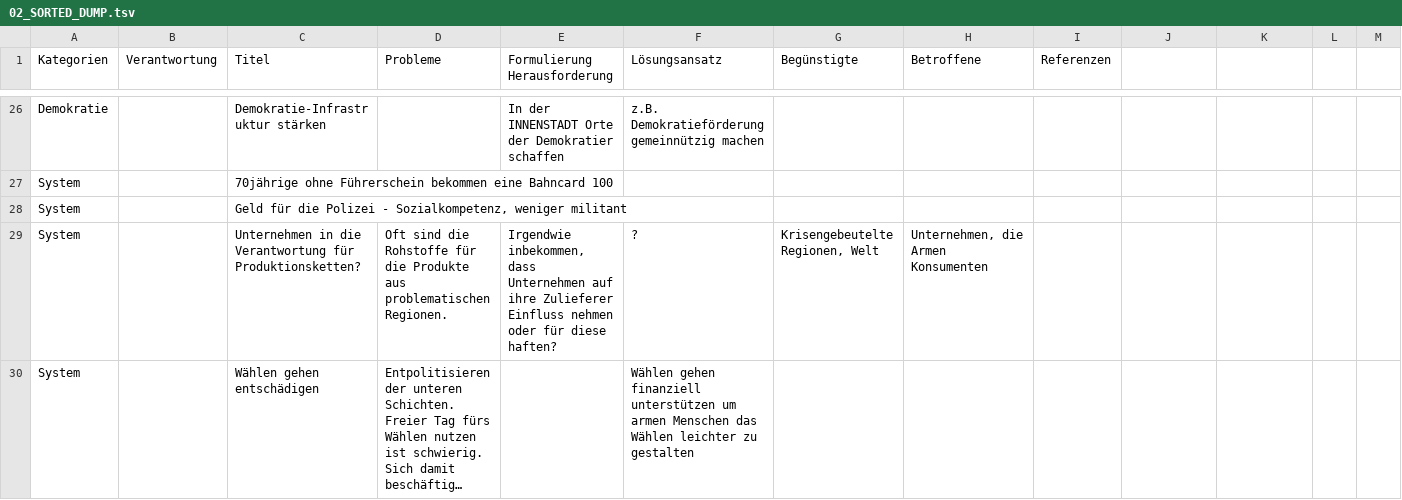
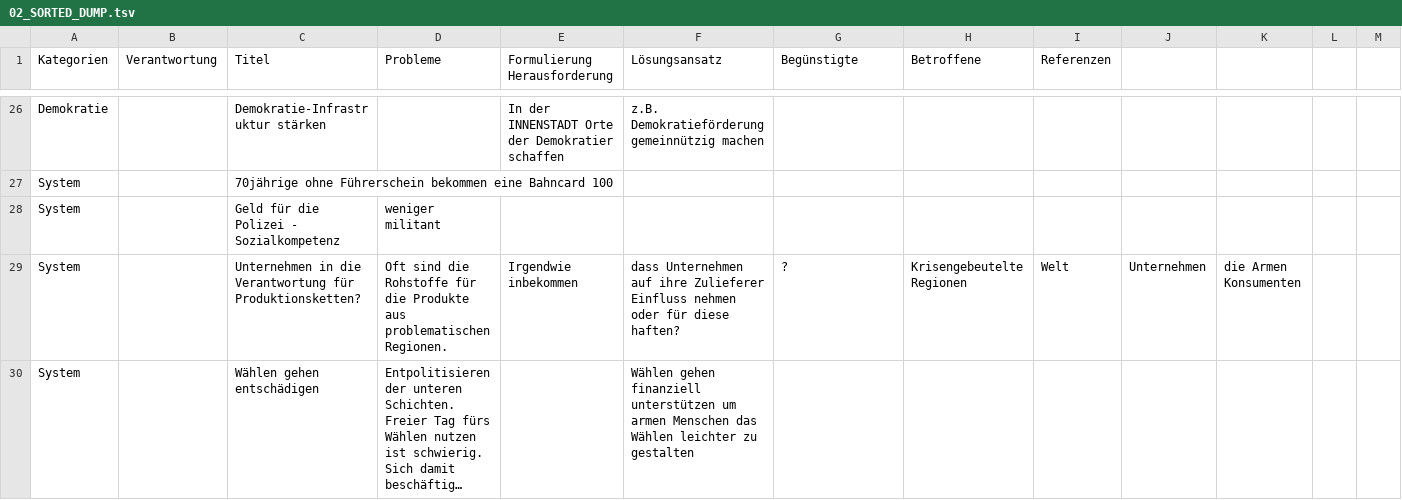
Before and after one commit to MerlinSzymanski/Antraege, a TSV file: 00_Ideen/02_SORTED_DUMP.tsv, drawn as a sheet; only a part is shown, gaps mark what is left out; long unchanged cells end in …; removed rows and columns are numbered as before the commit, all else as after; rows hold the shown columns only; the diff covers the shown part only; the diff names each change by its address in the sheet, - before the commit and + after, or states it on an @@ line.

```diff
--- a/00_Ideen/02_SORTED_DUMP.tsv
+++ b/00_Ideen/02_SORTED_DUMP.tsv
-row 28: System |  | Geld für die Polizei - Sozialkompetenz, weniger militant
+row 28: System |  | Geld für die Polizei - Sozialkompetenz | weniger militant
-E29 (Formulierung Herausforderung): Irgendwie inbekommen, dass Unternehmen auf ihre Zulieferer Einfluss nehmen oder für diese haften?
+E29 (Formulierung Herausforderung): Irgendwie inbekommen
-F29 (Lösungsansatz): ?
+F29 (Lösungsansatz): dass Unternehmen auf ihre Zulieferer Einfluss nehmen oder für diese haften?
-G29 (Begünstigte): Krisengebeutelte Regionen, Welt
+G29 (Begünstigte): ?
-H29 (Betroffene): Unternehmen, die Armen Konsumenten
+H29 (Betroffene): Krisengebeutelte Regionen
-I29 (Referenzen): (empty)
+I29 (Referenzen): Welt
-J29: (empty)
+J29: Unternehmen
-K29: (empty)
+K29: die Armen Konsumenten
```
Also changed, not shown: 90 edited cells elsewhere in this file, 1 other file.
